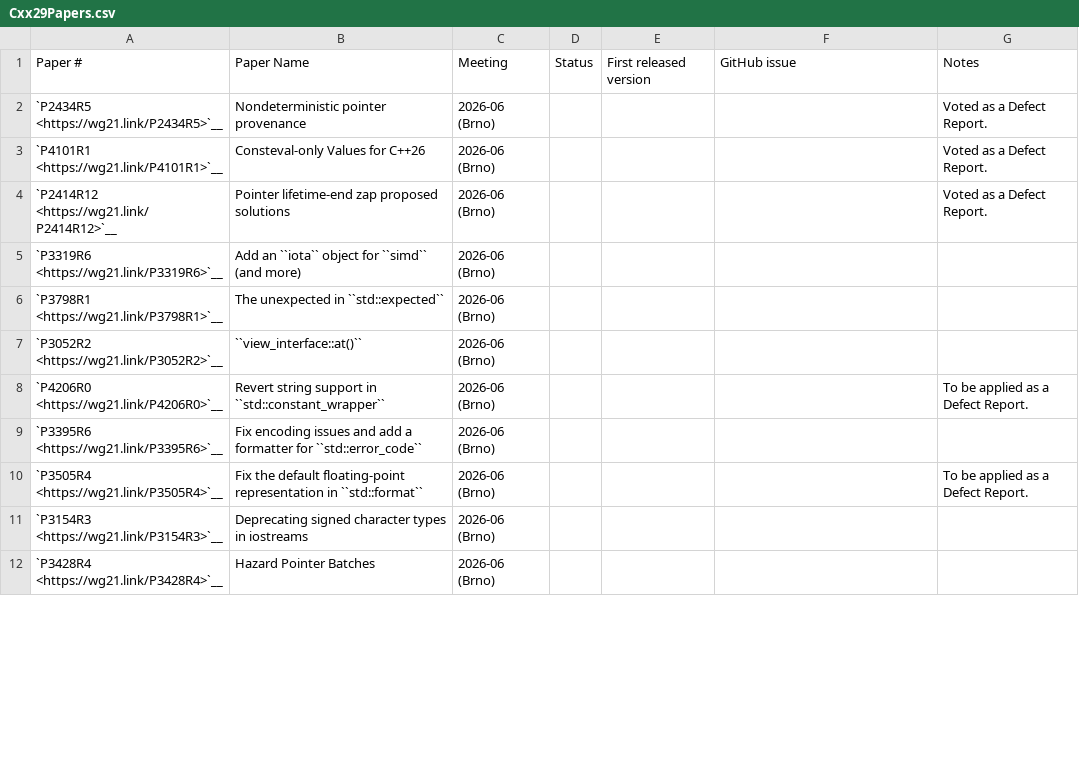
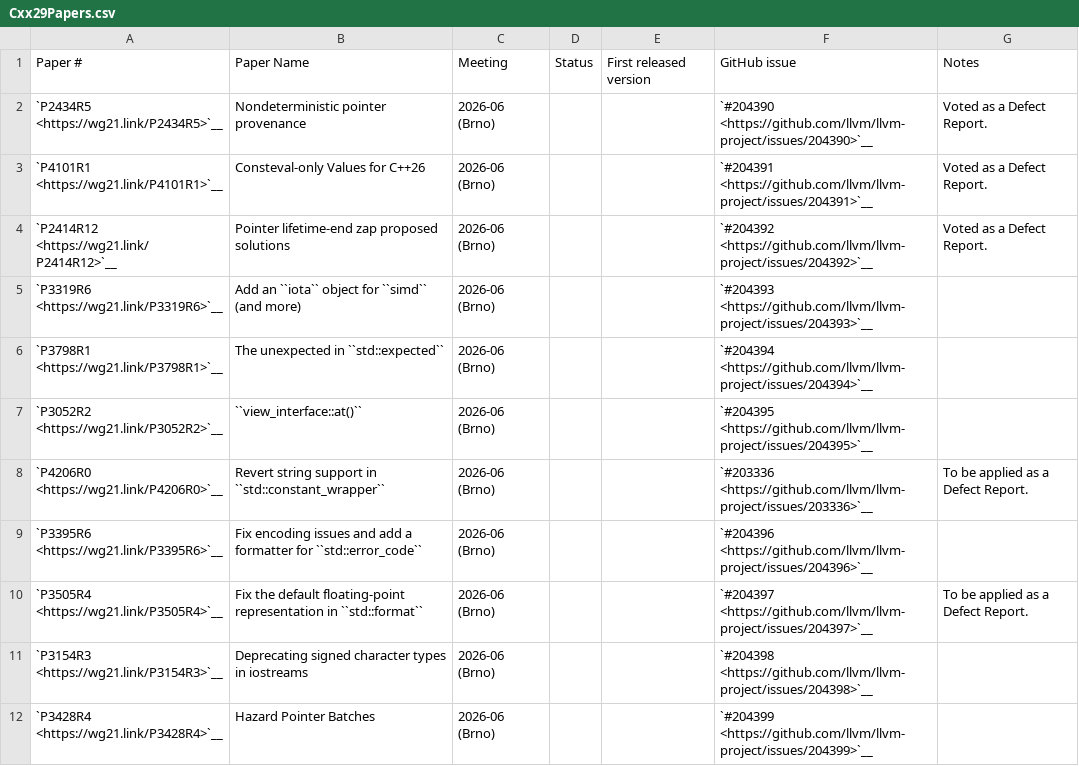
Before and after one commit to chromium-full-mirror/external_github.com_llvm_llvm-project_libcxx, a CSV file: docs/Status/Cxx29Papers.csv, drawn as a sheet; only a part is shown; the diff covers the shown part only.

Commit message:
[libc++] Add Github issue links in Brno-voted papers (#204579)
NOKEYCHECK=True
GitOrigin-RevId: 02cdcc22c96483987dbe1bad1803607db8fdbab2

```diff
--- a/docs/Status/Cxx29Papers.csv
+++ b/docs/Status/Cxx29Papers.csv
@@ -1,12 +1,12 @@
 "Paper #","Paper Name","Meeting","Status","First released version","GitHub issue","Notes"
-"`P2434R5 <https://wg21.link/P2434R5>`__","Nondeterministic pointer provenance","2026-06 (Brno)","","","","Voted as a Defect Report."
-"`P4101R1 <https://wg21.link/P4101R1>`__","Consteval-only Values for C++26","2026-06 (Brno)","","","","Voted as a Defect Report."
-"`P2414R12 <https://wg21.link/P2414R12>`__","Pointer lifetime-end zap proposed solutions","2026-06 (Brno)","","","","Voted as a Defect Report."
-"`P3319R6 <https://wg21.link/P3319R6>`__","Add an ``iota`` object for ``simd`` (and more)","2026-06 (Brno)","","","",""
-"`P3798R1 <https://wg21.link/P3798R1>`__","The unexpected in ``std::expected``","2026-06 (Brno)","","","",""
-"`P3052R2 <https://wg21.link/P3052R2>`__","``view_interface::at()``","2026-06 (Brno)","","","",""
-"`P4206R0 <https://wg21.link/P4206R0>`__","Revert string support in ``std::constant_wrapper``","2026-06 (Brno)","","","","To be applied as a Defect Report."
-"`P3395R6 <https://wg21.link/P3395R6>`__","Fix encoding issues and add a formatter for ``std::error_code``","2026-06 (Brno)","","","",""
-"`P3505R4 <https://wg21.link/P3505R4>`__","Fix the default floating-point representation in ``std::format``","2026-06 (Brno)","","","","To be applied as a Defect Report."
-"`P3154R3 <https://wg21.link/P3154R3>`__","Deprecating signed character types in iostreams","2026-06 (Brno)","","","",""
-"`P3428R4 <https://wg21.link/P3428R4>`__","Hazard Pointer Batches","2026-06 (Brno)","","","",""
+"`P2434R5 <https://wg21.link/P2434R5>`__","Nondeterministic pointer provenance","2026-06 (Brno)","","","`#204390 <https://github.com/llvm/llvm-project/issues/204390>`__","Voted as a Defect Report."
+"`P4101R1 <https://wg21.link/P4101R1>`__","Consteval-only Values for C++26","2026-06 (Brno)","","","`#204391 <https://github.com/llvm/llvm-project/issues/204391>`__","Voted as a Defect Report."
+"`P2414R12 <https://wg21.link/P2414R12>`__","Pointer lifetime-end zap proposed solutions","2026-06 (Brno)","","","`#204392 <https://github.com/llvm/llvm-project/issues/204392>`__","Voted as a Defect Report."
+"`P3319R6 <https://wg21.link/P3319R6>`__","Add an ``iota`` object for ``simd`` (and more)","2026-06 (Brno)","","","`#204393 <https://github.com/llvm/llvm-project/issues/204393>`__",""
+"`P3798R1 <https://wg21.link/P3798R1>`__","The unexpected in ``std::expected``","2026-06 (Brno)","","","`#204394 <https://github.com/llvm/llvm-project/issues/204394>`__",""
+"`P3052R2 <https://wg21.link/P3052R2>`__","``view_interface::at()``","2026-06 (Brno)","","","`#204395 <https://github.com/llvm/llvm-project/issues/204395>`__",""
+"`P4206R0 <https://wg21.link/P4206R0>`__","Revert string support in ``std::constant_wrapper``","2026-06 (Brno)","","","`#203336 <https://github.com/llvm/llvm-project/issues/203336>`__","To be applied as a Defect Report."
+"`P3395R6 <https://wg21.link/P3395R6>`__","Fix encoding issues and add a formatter for ``std::error_code``","2026-06 (Brno)","","","`#204396 <https://github.com/llvm/llvm-project/issues/204396>`__",""
+"`P3505R4 <https://wg21.link/P3505R4>`__","Fix the default floating-point representation in ``std::format``","2026-06 (Brno)","","","`#204397 <https://github.com/llvm/llvm-project/issues/204397>`__","To be applied as a Defect Report."
+"`P3154R3 <https://wg21.link/P3154R3>`__","Deprecating signed character types in iostreams","2026-06 (Brno)","","","`#204398 <https://github.com/llvm/llvm-project/issues/204398>`__",""
+"`P3428R4 <https://wg21.link/P3428R4>`__","Hazard Pointer Batches","2026-06 (Brno)","","","`#204399 <https://github.com/llvm/llvm-project/issues/204399>`__",""
```
Also changed, not shown: 10 edited cells elsewhere in this file, docs/Status/Cxx29Issues.csv.
